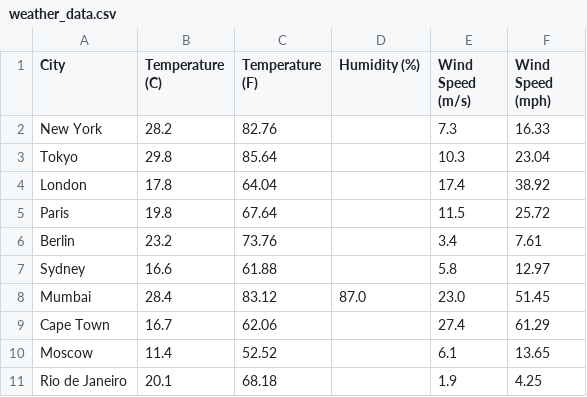
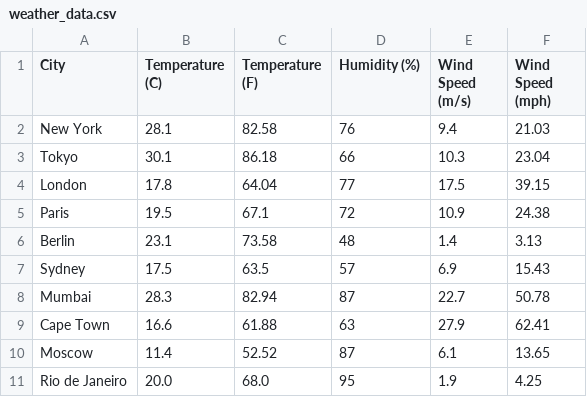
Before and after one commit to tomalvarezz/weatherdatascrapping, a CSV file: data/weather_data.csv, drawn as a sheet.

Commit message:
humidity was failing due to timestamp vs hour mismatch, now works with tweak on current time

```diff
--- a/data/weather_data.csv
+++ b/data/weather_data.csv
@@ -1,11 +1,11 @@
 City,Temperature (C),Temperature (F),Humidity (%),Wind Speed (m/s),Wind Speed (mph)
-New York,28.2,82.76,,7.3,16.33
-Tokyo,29.8,85.64,,10.3,23.04
-London,17.8,64.04,,17.4,38.92
-Paris,19.8,67.64,,11.5,25.72
-Berlin,23.2,73.76,,3.4,7.61
-Sydney,16.6,61.88,,5.8,12.97
-Mumbai,28.4,83.12,87.0,23.0,51.45
-Cape Town,16.7,62.06,,27.4,61.29
-Moscow,11.4,52.52,,6.1,13.65
-Rio de Janeiro,20.1,68.18,,1.9,4.25
+New York,28.1,82.58,76,9.4,21.03
+Tokyo,30.1,86.18,66,10.3,23.04
+London,17.8,64.04,77,17.5,39.15
+Paris,19.5,67.1,72,10.9,24.38
+Berlin,23.1,73.58,48,1.4,3.13
+Sydney,17.5,63.5,57,6.9,15.43
+Mumbai,28.3,82.94,87,22.7,50.78
+Cape Town,16.6,61.88,63,27.9,62.41
+Moscow,11.4,52.52,87,6.1,13.65
+Rio de Janeiro,20.0,68.0,95,1.9,4.25
```
Also changed, not shown: data/custom_weather_data.csv, 2 other files.
